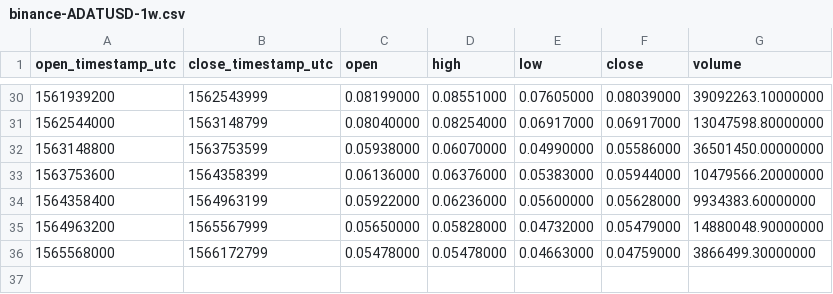
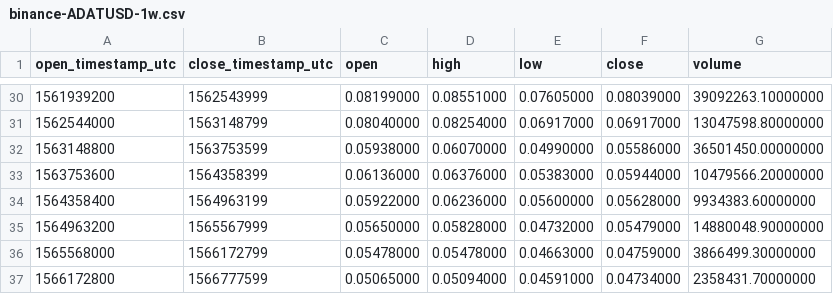
Before and after one commit to cryptobigbro/binance-ADATUSD, a CSV file: binance-ADATUSD-1w.csv, drawn as a sheet; only a part is shown, gaps mark what is left out.

```diff
--- a/binance-ADATUSD-1w.csv
+++ b/binance-ADATUSD-1w.csv
@@ -36 +36,2 @@ open_timestamp_utc,close_timestamp_utc,open,high,low,close,volume
 1565568000,1566172799,0.05478000,0.05478000,0.04663000,0.04759000,3866499.30000000
+1566172800,1566777599,0.05065000,0.05094000,0.04591000,0.04734000,2358431.70000000
```
Also changed, not shown: binance-ADATUSD-1d.csv, binance-ADATUSD-1h.csv.
